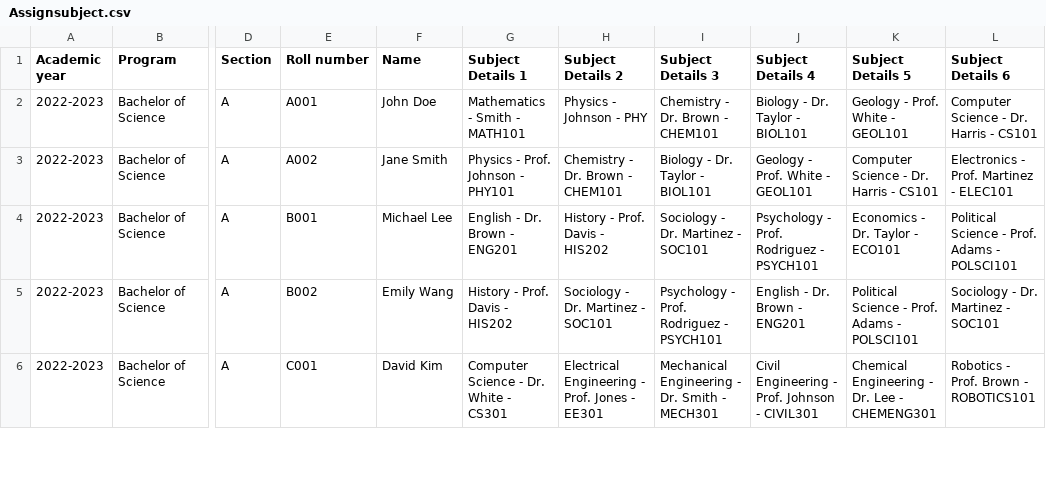
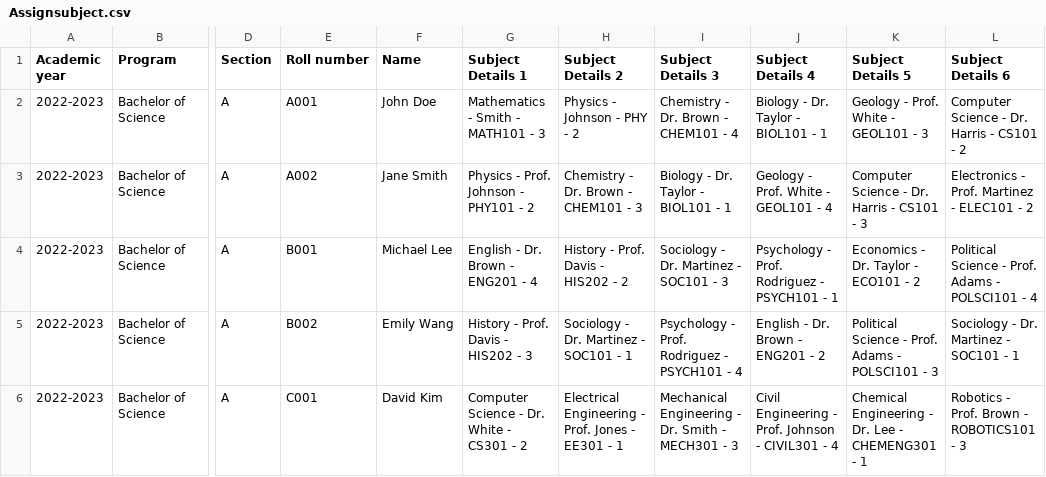
Before and after one commit to ARP1208/MedicalLogbook_Frontend, a CSV file: Frontend/src/Components/Assets/CSV/Assignsubject.csv, drawn as a sheet; only a part is shown, gaps mark what is left out; the diff covers the shown part only; the diff names each change by its address in the sheet, - before the commit and + after, or states it on an @@ line.

```diff
--- a/Frontend/src/Components/Assets/CSV/Assignsubject.csv
+++ b/Frontend/src/Components/Assets/CSV/Assignsubject.csv
-G2 (Subject Details 1): Mathematics - Smith - MATH101
+G2 (Subject Details 1): Mathematics - Smith - MATH101 - 3
-H2 (Subject Details 2): Physics - Johnson - PHY
+H2 (Subject Details 2): Physics - Johnson - PHY - 2
-I2 (Subject Details 3): Chemistry - Dr. Brown - CHEM101
+I2 (Subject Details 3): Chemistry - Dr. Brown - CHEM101 - 4
-J2 (Subject Details 4): Biology - Dr. Taylor - BIOL101
+J2 (Subject Details 4): Biology - Dr. Taylor - BIOL101 - 1
-K2 (Subject Details 5): Geology - Prof. White - GEOL101
+K2 (Subject Details 5): Geology - Prof. White - GEOL101 - 3
-L2 (Subject Details 6): Computer Science - Dr. Harris - CS101
+L2 (Subject Details 6): Computer Science - Dr. Harris - CS101 - 2
-G3 (Subject Details 1): Physics - Prof. Johnson - PHY101
+G3 (Subject Details 1): Physics - Prof. Johnson - PHY101 - 2
-H3 (Subject Details 2): Chemistry - Dr. Brown - CHEM101
+H3 (Subject Details 2): Chemistry - Dr. Brown - CHEM101 - 3
-I3 (Subject Details 3): Biology - Dr. Taylor - BIOL101
+I3 (Subject Details 3): Biology - Dr. Taylor - BIOL101 - 1
-J3 (Subject Details 4): Geology - Prof. White - GEOL101
+J3 (Subject Details 4): Geology - Prof. White - GEOL101 - 4
-K3 (Subject Details 5): Computer Science - Dr. Harris - CS101
+K3 (Subject Details 5): Computer Science - Dr. Harris - CS101 - 3
-L3 (Subject Details 6): Electronics - Prof. Martinez - ELEC101
+L3 (Subject Details 6): Electronics - Prof. Martinez - ELEC101 - 2
-G4 (Subject Details 1): English - Dr. Brown - ENG201
+G4 (Subject Details 1): English - Dr. Brown - ENG201 - 4
-H4 (Subject Details 2): History - Prof. Davis - HIS202
+H4 (Subject Details 2): History - Prof. Davis - HIS202 - 2
-I4 (Subject Details 3): Sociology - Dr. Martinez - SOC101
+I4 (Subject Details 3): Sociology - Dr. Martinez - SOC101 - 3
-J4 (Subject Details 4): Psychology - Prof. Rodriguez - PSYCH101
+J4 (Subject Details 4): Psychology - Prof. Rodriguez - PSYCH101 - 1
-K4 (Subject Details 5): Economics - Dr. Taylor - ECO101
+K4 (Subject Details 5): Economics - Dr. Taylor - ECO101 - 2
-L4 (Subject Details 6): Political Science - Prof. Adams - POLSCI101
+L4 (Subject Details 6): Political Science - Prof. Adams - POLSCI101 - 4
-G5 (Subject Details 1): History - Prof. Davis - HIS202
+G5 (Subject Details 1): History - Prof. Davis - HIS202 - 3
-H5 (Subject Details 2): Sociology - Dr. Martinez - SOC101
+H5 (Subject Details 2): Sociology - Dr. Martinez - SOC101 - 1
-I5 (Subject Details 3): Psychology - Prof. Rodriguez - PSYCH101
+I5 (Subject Details 3): Psychology - Prof. Rodriguez - PSYCH101 - 4
-J5 (Subject Details 4): English - Dr. Brown - ENG201
+J5 (Subject Details 4): English - Dr. Brown - ENG201 - 2
-K5 (Subject Details 5): Political Science - Prof. Adams - POLSCI101
+K5 (Subject Details 5): Political Science - Prof. Adams - POLSCI101 - 3
-L5 (Subject Details 6): Sociology - Dr. Martinez - SOC101
+L5 (Subject Details 6): Sociology - Dr. Martinez - SOC101 - 1
-G6 (Subject Details 1): Computer Science - Dr. White - CS301
+G6 (Subject Details 1): Computer Science - Dr. White - CS301 - 2
-H6 (Subject Details 2): …- EE301
+H6 (Subject Details 2): …- EE301 - 1
-I6 (Subject Details 3): …- MECH301
+I6 (Subject Details 3): …- MECH301 - 3
-J6 (Subject Details 4): …- CIVIL301
+J6 (Subject Details 4): …- CIVIL301 - 4
-K6 (Subject Details 5): Chemical Engineering - Dr. Lee - CHEMENG301
+K6 (Subject Details 5): Chemical Engineering - Dr. Lee - CHEMENG301 - 1
-L6 (Subject Details 6): Robotics - Prof. Brown - ROBOTICS101
+L6 (Subject Details 6): Robotics - Prof. Brown - ROBOTICS101 - 3
```
Also changed, not shown: 24 edited cells elsewhere in this file, 21 other files.
